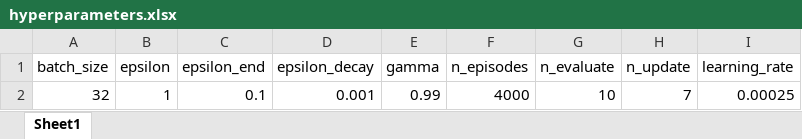
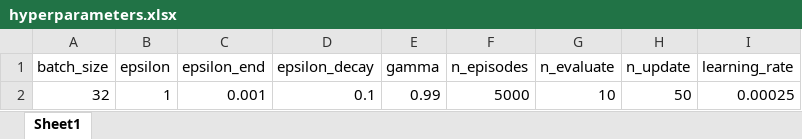
Before and after one commit to oyjuffer/DRL-A1, an Excel workbook: params/hyperparameters.xlsx, sheet Sheet1, drawn as a sheet; values as stored, in another font and other column widths than the file's, no borders; the diff names each change by its address in the sheet, - before the commit and + after, or states it on an @@ line.

```diff
--- a/params/hyperparameters.xlsx (sheet Sheet1)
+++ b/params/hyperparameters.xlsx (sheet Sheet1)
-C2 (epsilon_end): 0.1
+C2 (epsilon_end): 0.001
-D2 (epsilon_decay): 0.001
+D2 (epsilon_decay): 0.1
-F2 (n_episodes): 4000
+F2 (n_episodes): 5000
-H2 (n_update): 7
+H2 (n_update): 50
```
Also changed, not shown: 14 other files.
